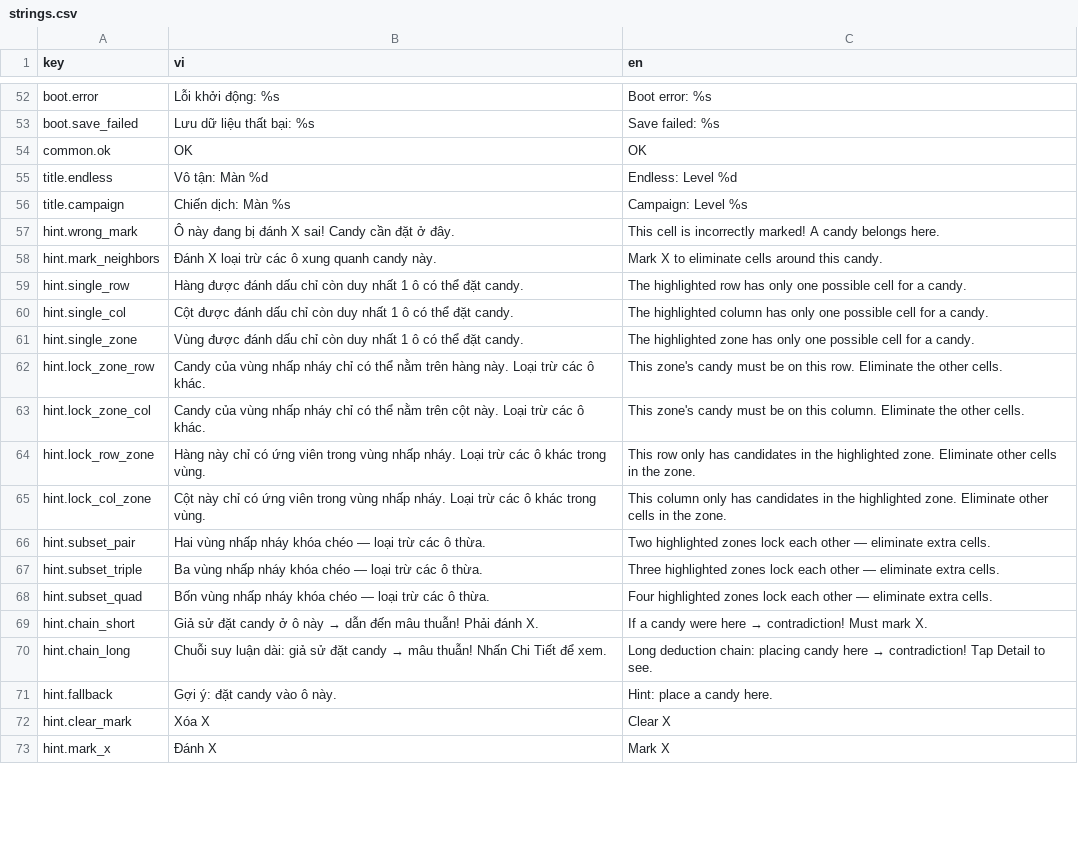
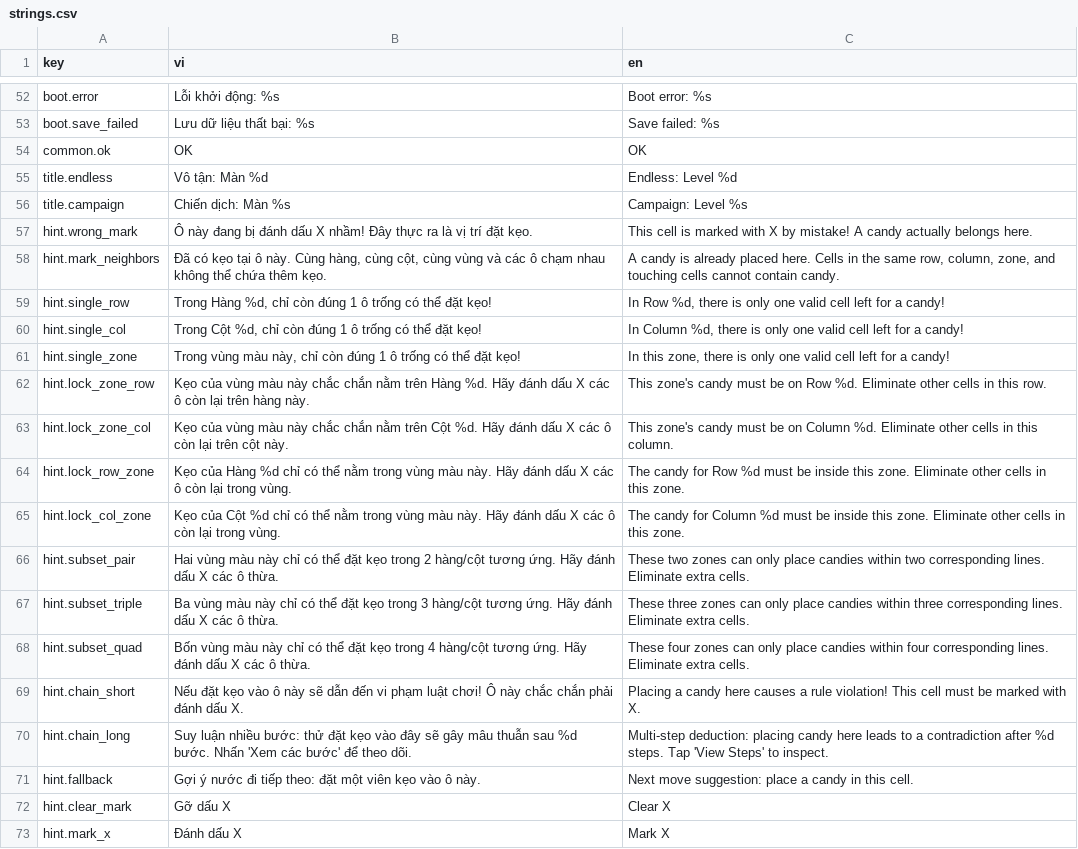
Before and after one commit to TDKhoa2712/ASOL-Game-02, a CSV file: game/locale/strings.csv, drawn as a sheet; only a part is shown, gaps mark what is left out; the diff covers the shown part only.

Commit message:
feat(hint): improve hint phrasing with unit coordinates and add 3D bobbing pulse glow

```diff
--- a/game/locale/strings.csv
+++ b/game/locale/strings.csv
@@ -56,18 +56,18 @@ title.endless,Vô tận: Màn %d,Endless: Level %d
 title.campaign,Chiến dịch: Màn %s,Campaign: Level %s
-hint.wrong_mark,"Ô này đang bị đánh X sai! Candy cần đặt ở đây.","This cell is incorrectly marked! A candy belongs here."
-hint.mark_neighbors,"Đánh X loại trừ các ô xung quanh candy này.","Mark X to eliminate cells around this candy."
-hint.single_row,"Hàng được đánh dấu chỉ còn duy nhất 1 ô có thể đặt candy.","The highlighted row has only one possible cell for a candy."
-hint.single_col,"Cột được đánh dấu chỉ còn duy nhất 1 ô có thể đặt candy.","The highlighted column has only one possible cell for a candy."
-hint.single_zone,"Vùng được đánh dấu chỉ còn duy nhất 1 ô có thể đặt candy.","The highlighted zone has only one possible cell for a candy."
-hint.lock_zone_row,"Candy của vùng nhấp nháy chỉ có thể nằm trên hàng này. Loại trừ các ô khác.","This zone's candy must be on this row. Eliminate the other cells."
-hint.lock_zone_col,"Candy của vùng nhấp nháy chỉ có thể nằm trên cột này. Loại trừ các ô khác.","This zone's candy must be on this column. Eliminate the other cells."
-hint.lock_row_zone,"Hàng này chỉ có ứng viên trong vùng nhấp nháy. Loại trừ các ô khác trong vùng.","This row only has candidates in the highlighted zone. Eliminate other cells in the zone."
-hint.lock_col_zone,"Cột này chỉ có ứng viên trong vùng nhấp nháy. Loại trừ các ô khác trong vùng.","This column only has candidates in the highlighted zone. Eliminate other cells in the zone."
-hint.subset_pair,"Hai vùng nhấp nháy khóa chéo — loại trừ các ô thừa.","Two highlighted zones lock each other — eliminate extra cells."
-hint.subset_triple,"Ba vùng nhấp nháy khóa chéo — loại trừ các ô thừa.","Three highlighted zones lock each other — eliminate extra cells."
-hint.subset_quad,"Bốn vùng nhấp nháy khóa chéo — loại trừ các ô thừa.","Four highlighted zones lock each other — eliminate extra cells."
-hint.chain_short,"Giả sử đặt candy ở ô này → dẫn đến mâu thuẫn! Phải đánh X.","If a candy were here → contradiction! Must mark X."
-hint.chain_long,"Chuỗi suy luận dài: giả sử đặt candy → mâu thuẫn! Nhấn Chi Tiết để xem.","Long deduction chain: placing candy here → contradiction! Tap Detail to see."
-hint.fallback,"Gợi ý: đặt candy vào ô này.","Hint: place a candy here."
-hint.clear_mark,Xóa X,Clear X
-hint.mark_x,Đánh X,Mark X
+hint.wrong_mark,"Ô này đang bị đánh dấu X nhầm! Đây thực ra là vị trí đặt kẹo.","This cell is marked with X by mistake! A candy actually belongs here."
+hint.mark_neighbors,"Đã có kẹo tại ô này. Cùng hàng, cùng cột, cùng vùng và các ô chạm nhau không thể chứa thêm kẹo.","A candy is already placed here. Cells in the same row, column, zone, and touching cells cannot contain candy."
+hint.single_row,"Trong Hàng %d, chỉ còn đúng 1 ô trống có thể đặt kẹo!","In Row %d, there is only one valid cell left for a candy!"
+hint.single_col,"Trong Cột %d, chỉ còn đúng 1 ô trống có thể đặt kẹo!","In Column %d, there is only one valid cell left for a candy!"
+hint.single_zone,"Trong vùng màu này, chỉ còn đúng 1 ô trống có thể đặt kẹo!","In this zone, there is only one valid cell left for a candy!"
+hint.lock_zone_row,"Kẹo của vùng màu này chắc chắn nằm trên Hàng %d. Hãy đánh dấu X các ô còn lại trên hàng này.","This zone's candy must be on Row %d. Eliminate other cells in this row."
+hint.lock_zone_col,"Kẹo của vùng màu này chắc chắn nằm trên Cột %d. Hãy đánh dấu X các ô còn lại trên cột này.","This zone's candy must be on Column %d. Eliminate other cells in this column."
+hint.lock_row_zone,"Kẹo của Hàng %d chỉ có thể nằm trong vùng màu này. Hãy đánh dấu X các ô còn lại trong vùng.","The candy for Row %d must be inside this zone. Eliminate other cells in this zone."
+hint.lock_col_zone,"Kẹo của Cột %d chỉ có thể nằm trong vùng màu này. Hãy đánh dấu X các ô còn lại trong vùng.","The candy for Column %d must be inside this zone. Eliminate other cells in this zone."
+hint.subset_pair,"Hai vùng màu này chỉ có thể đặt kẹo trong 2 hàng/cột tương ứng. Hãy đánh dấu X các ô thừa.","These two zones can only place candies within two corresponding lines. Eliminate extra cells."
+hint.subset_triple,"Ba vùng màu này chỉ có thể đặt kẹo trong 3 hàng/cột tương ứng. Hãy đánh dấu X các ô thừa.","These three zones can only place candies within three corresponding lines. Eliminate extra cells."
+hint.subset_quad,"Bốn vùng màu này chỉ có thể đặt kẹo trong 4 hàng/cột tương ứng. Hãy đánh dấu X các ô thừa.","These four zones can only place candies within four corresponding lines. Eliminate extra cells."
+hint.chain_short,"Nếu đặt kẹo vào ô này sẽ dẫn đến vi phạm luật chơi! Ô này chắc chắn phải đánh dấu X.","Placing a candy here causes a rule violation! This cell must be marked with X."
+hint.chain_long,"Suy luận nhiều bước: thử đặt kẹo vào đây sẽ gây mâu thuẫn sau %d bước. Nhấn 'Xem các bước' để theo dõi.","Multi-step deduction: placing candy here leads to a contradiction after %d steps. Tap 'View Steps' to inspect."
+hint.fallback,"Gợi ý nước đi tiếp theo: đặt một viên kẹo vào ô này.","Next move suggestion: place a candy in this cell."
+hint.clear_mark,Gỡ dấu X,Clear X
+hint.mark_x,Đánh dấu X,Mark X
```
Also changed, not shown: 5 edited cells elsewhere in this file, 4 other files.
